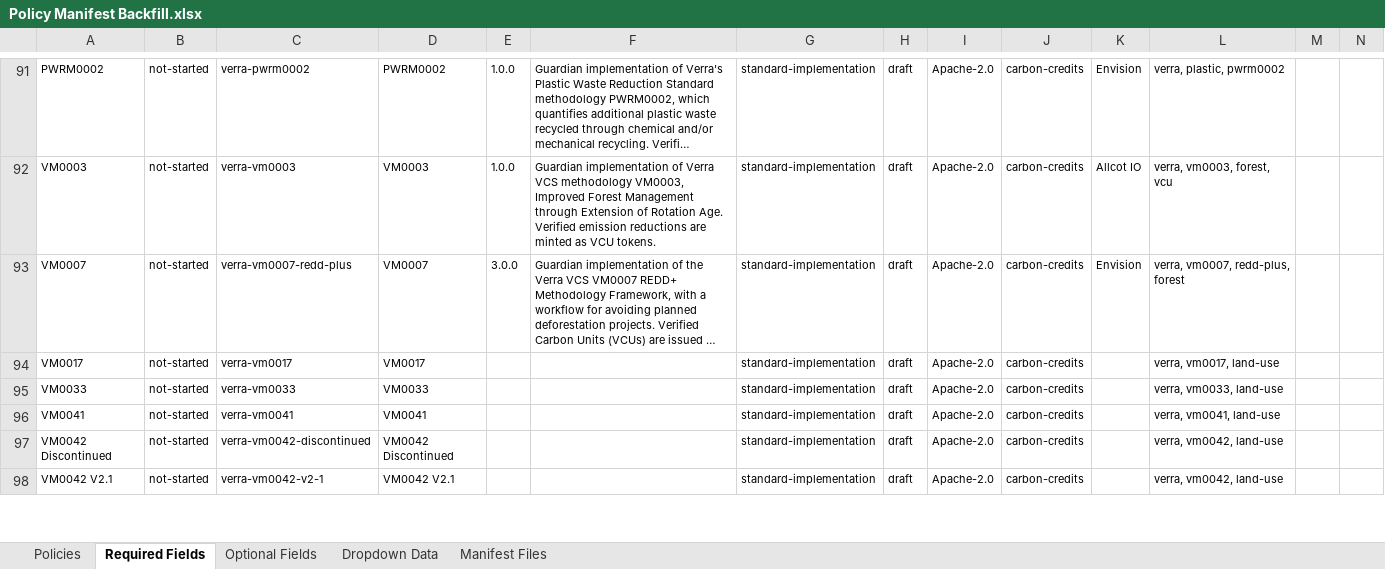
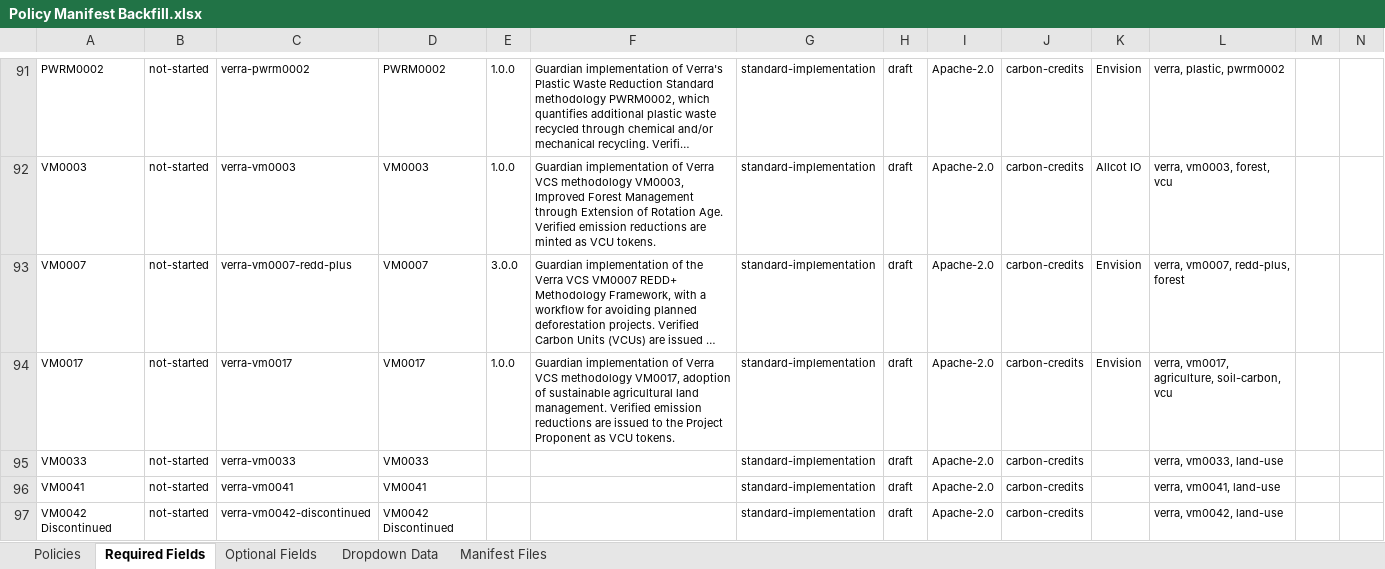
Before and after one commit to swidnikk/guardian, an Excel workbook: Methodology Library/Policy Manifest Backfill.xlsx, sheet Required Fields, drawn as a sheet; only a part is shown, gaps mark what is left out; the shorter side is filled out with more unchanged rows; long unchanged cells end in …; values as stored, in another font and other column widths than the file's, no borders; charts and pictures and table styles not drawn; the diff names each change by its address in the sheet, - before the commit and + after, or states it on an @@ line.

```diff
--- a/Methodology Library/Policy Manifest Backfill.xlsx (sheet Required Fields)
+++ b/Methodology Library/Policy Manifest Backfill.xlsx (sheet Required Fields)
-E94: (empty)
+E94: 1.0.0
-F94: (empty)
+F94: Guardian implementation of Verra VCS methodology VM0017, adoption of sustainable agricultural land management. Verified emission reductions are issued to the Project Proponent as VCU tokens.
-K94: (empty)
+K94: Envision
-L94: verra, vm0017, land-use
+L94: verra, vm0017, agriculture, soil-carbon, vcu
```
Also changed, not shown: sheet Optional Fields, sheet Policies, 1 other file.
